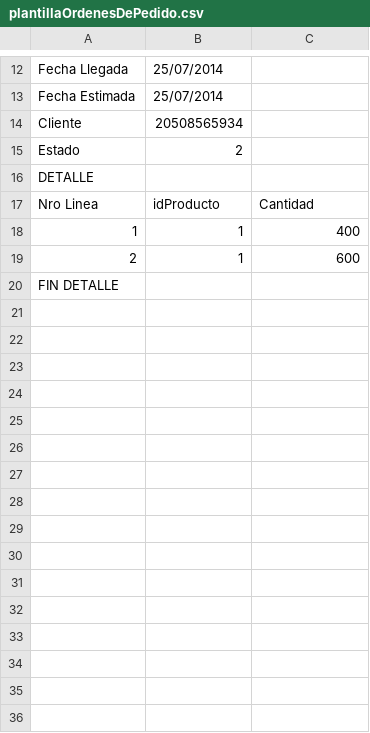
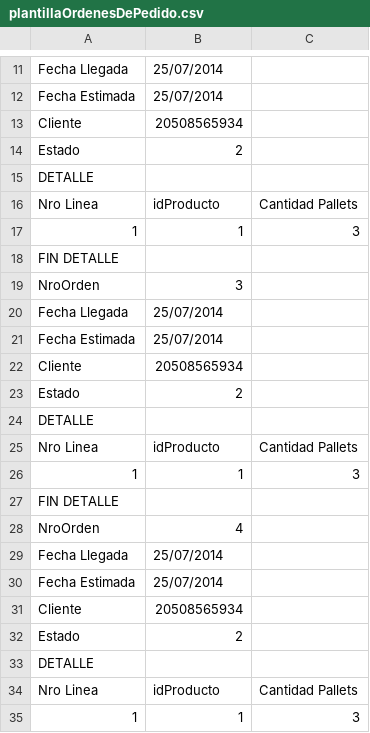
Before and after one commit to arsrm/Dp1, a CSV file: Archivos Carga Masiva/plantillaOrdenesDePedido.csv, drawn as a sheet; only a part is shown, gaps mark what is left out; the shorter side is filled out with more unchanged rows; the diff covers the shown part only.

Commit message:
Actualizacion: Model: driver, transporter, request, dispatch, picking entre otros. Pantallas: pedidos, queda pendiente validacion en frm_request_search (campo ruc cliente) y generacion de orden de entrega. Queda pendiente integracion del algoritmo Se corrigio el tool para el seleccionar todo. Revisar gzavala 20:08

```diff
--- a/Archivos Carga Masiva/plantillaOrdenesDePedido.csv
+++ b/Archivos Carga Masiva/plantillaOrdenesDePedido.csv
@@ -16,4 +15,21 @@ Estado,2,
 DETALLE,,
-Nro Linea,idProducto,Cantidad
-1,1,400
-2,1,600
+Nro Linea,idProducto,Cantidad Pallets
+1,1,3
+FIN DETALLE,,
+NroOrden,3,
+Fecha Llegada,25/07/2014,
+Fecha Estimada,25/07/2014,
+Cliente,20508565934,
+Estado,2,
+DETALLE,,
+Nro Linea,idProducto,Cantidad Pallets
+1,1,3
+FIN DETALLE,,
+NroOrden,4,
+Fecha Llegada,25/07/2014,
+Fecha Estimada,25/07/2014,
+Cliente,20508565934,
+Estado,2,
+DETALLE,,
+Nro Linea,idProducto,Cantidad Pallets
+1,1,3
```
Also changed, not shown: 18 added rows, 1 removed row and 4 edited cells elsewhere in this file, 14 other files.
